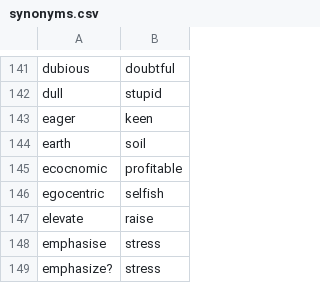
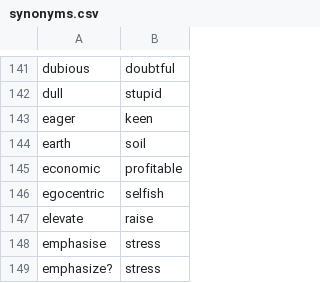
Before and after one commit to data-discovery-lab/flu-shot, a CSV file: src/neg-convert/synonyms.csv, drawn as a sheet; only a part is shown, gaps mark what is left out.

```diff
--- a/src/neg-convert/synonyms.csv
+++ b/src/neg-convert/synonyms.csv
@@ -144,3 +144,3 @@ eager,keen
 earth,soil
-ecocnomic,profitable
+economic,profitable
 egocentric,selfish
```
Also changed, not shown: src/neg-convert/convertedTweets.csv, src/neg-convert/opposites.csv, 1 other file.
